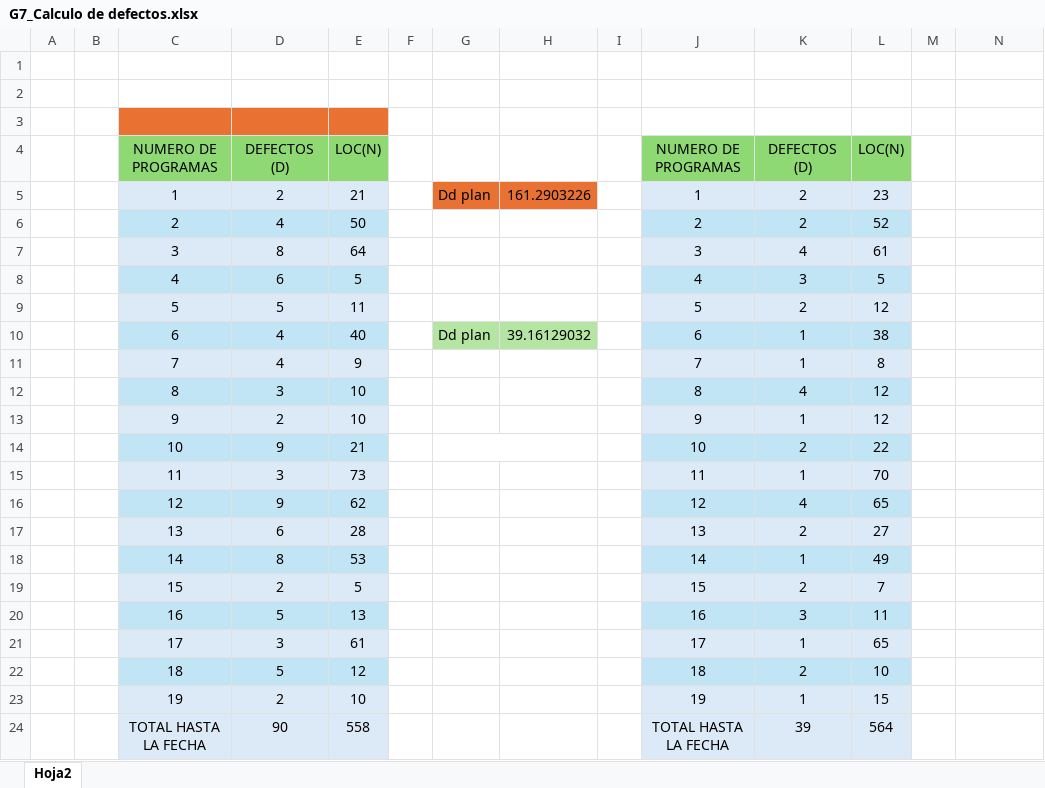
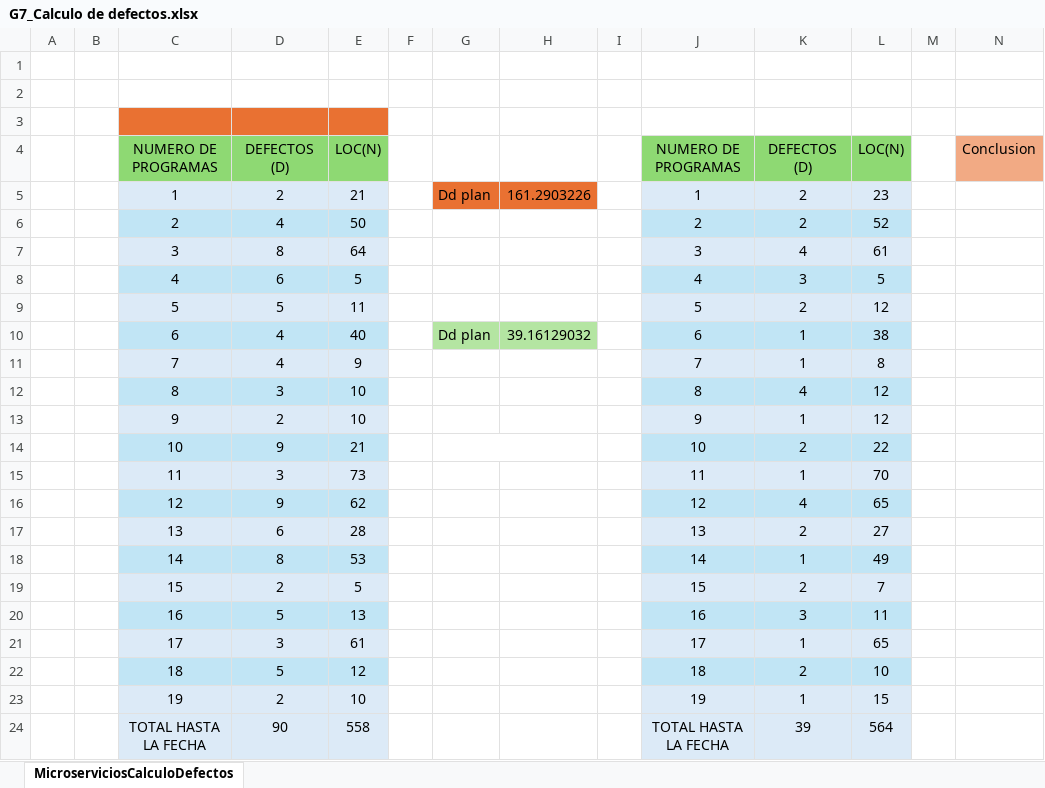
Before and after one commit to Gwchicango/2567_G7_ACSW, an Excel workbook: 04_Metricas/G7_Calculo de defectos.xlsx, sheet MicroserviciosCalculoDefectos, drawn as a sheet; values as stored, in another font and other column widths than the file's, no borders; charts and pictures not drawn; the diff names each change by its address in the sheet, - before the commit and + after, or states it on an @@ line.

Commit message:
Actulizando Dd

```diff
--- a/04_Metricas/G7_Calculo de defectos.xlsx (sheet MicroserviciosCalculoDefectos)
+++ b/04_Metricas/G7_Calculo de defectos.xlsx (sheet MicroserviciosCalculoDefectos)
-sheet tab: Hoja2
+sheet tab: MicroserviciosCalculoDefectos
-N4: (empty)
+N4: Conclusion
-N4 fill: none
+N4 fill: #F2AA84
```
Also changed, not shown: charts or pictures.
